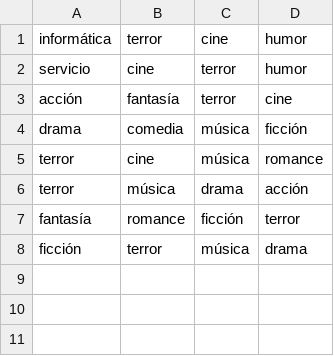
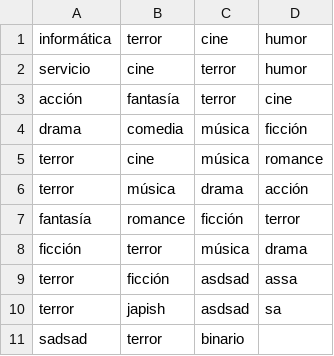
Before and after one commit to JoseMiguez98/TrabajoEspecial-Prog3, a CSV file: csvfiles/2daEntrega/testDataset.csv, drawn as a sheet; the diff names each change by its address in the sheet, - before the commit and + after, or states it on an @@ line.

```diff
--- a/csvfiles/2daEntrega/testDataset.csv
+++ b/csvfiles/2daEntrega/testDataset.csv
+row 9: terror | ficción | asdsad | assa
+row 10: terror | japish | asdsad | sa
+row 11: sadsad | terror | binario
```
Also changed, not shown: 5 other files.
